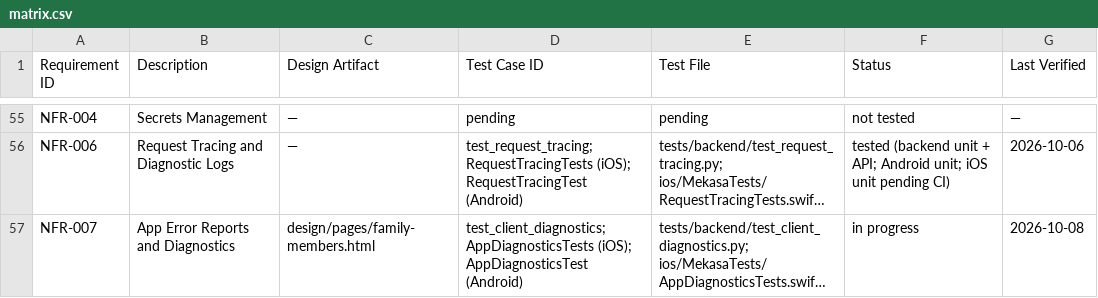
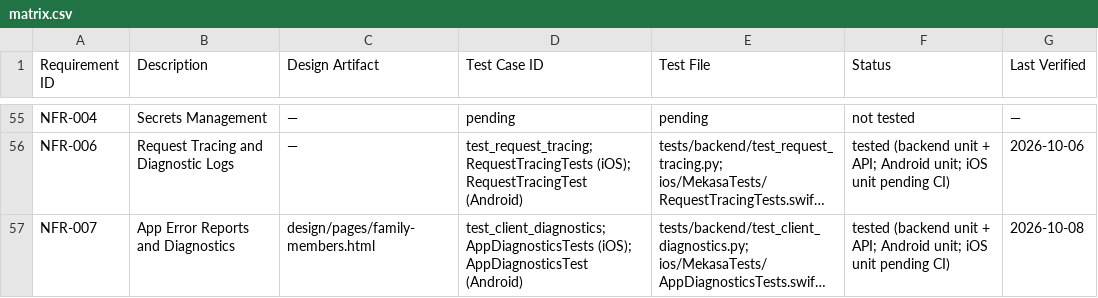
Before and after one commit to fernandogator/mekasa, a CSV file: traceability/matrix.csv, drawn as a sheet; only a part is shown, gaps mark what is left out; long unchanged cells end in …; the diff names each change by its address in the sheet, - before the commit and + after, or states it on an @@ line.

```diff
--- a/traceability/matrix.csv
+++ b/traceability/matrix.csv
-F57 (Status): in progress
+F57 (Status): tested (backend unit + API; Android unit; iOS unit pending CI)
```
Also changed, not shown: 1 other file.
